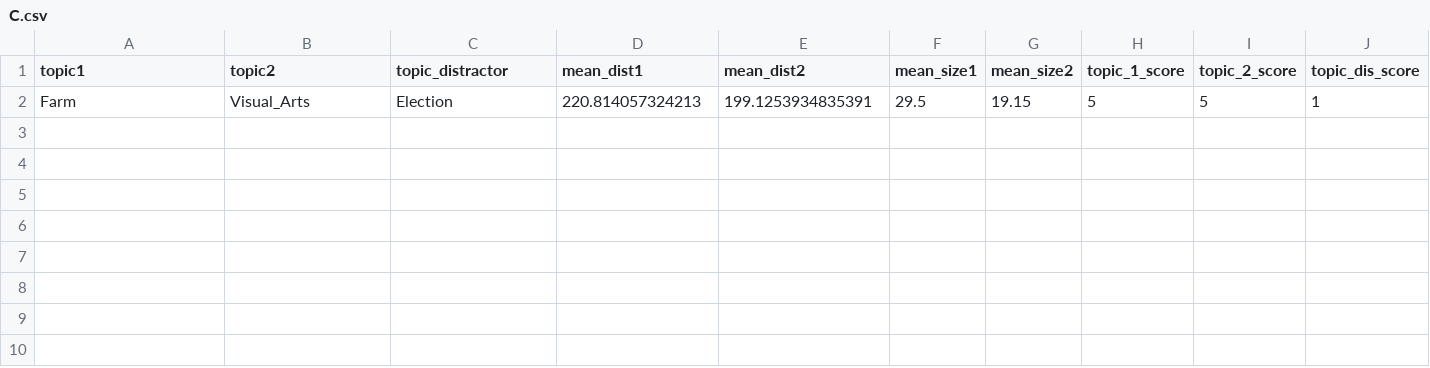
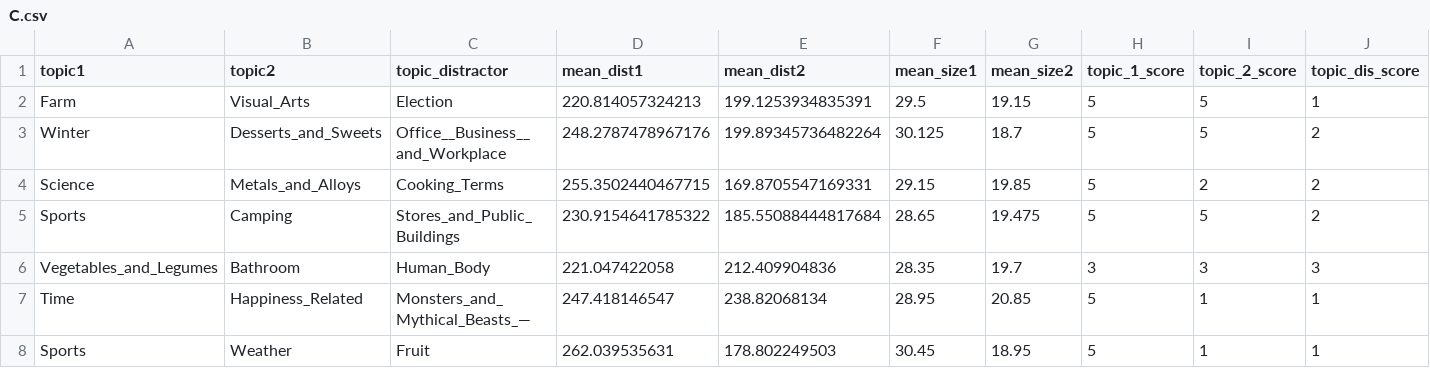
Before and after one commit to muyangshi/Font-Size-Encoding, a CSV file: C.csv, drawn as a sheet; only a part is shown; rows hold the shown columns only; the diff names each change by its address in the sheet, - before the commit and + after, or states it on an @@ line.

```diff
--- a/C.csv
+++ b/C.csv
+row 3: Winter | Desserts_and_Sweets | Office__Business__and_Workplace | 248.2787478967176 | 199.89345736482264 | 30.125 | 18.7 | 5 | 5 | 2
+row 4: Science | Metals_and_Alloys | Cooking_Terms | 255.3502440467715 | 169.8705547169331 | 29.15 | 19.85 | 5 | 2 | 2
+row 5: Sports | Camping | Stores_and_Public_Buildings | 230.9154641785322 | 185.55088444817684 | 28.65 | 19.475 | 5 | 5 | 2
+row 6: Vegetables_and_Legumes | Bathroom | Human_Body | 221.047422058 | 212.409904836 | 28.35 | 19.7 | 3 | 3 | 3
+row 7: Time | Happiness_Related | Monsters_and_Mythical_Beasts_— | 247.418146547 | 238.82068134 | 28.95 | 20.85 | 5 | 1 | 1
+row 8: Sports | Weather | Fruit | 262.039535631 | 178.802249503 | 30.45 | 18.95 | 5 | 1 | 1
```
Also changed, not shown: A1.csv, D1.csv, 7 other files.
